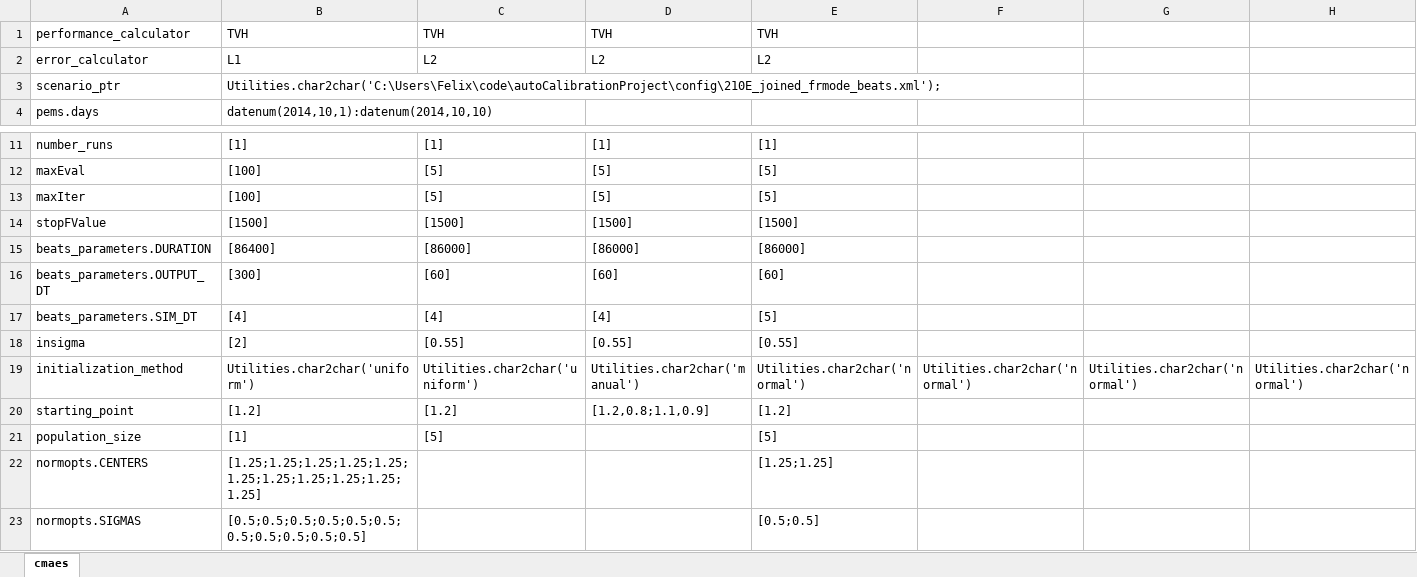
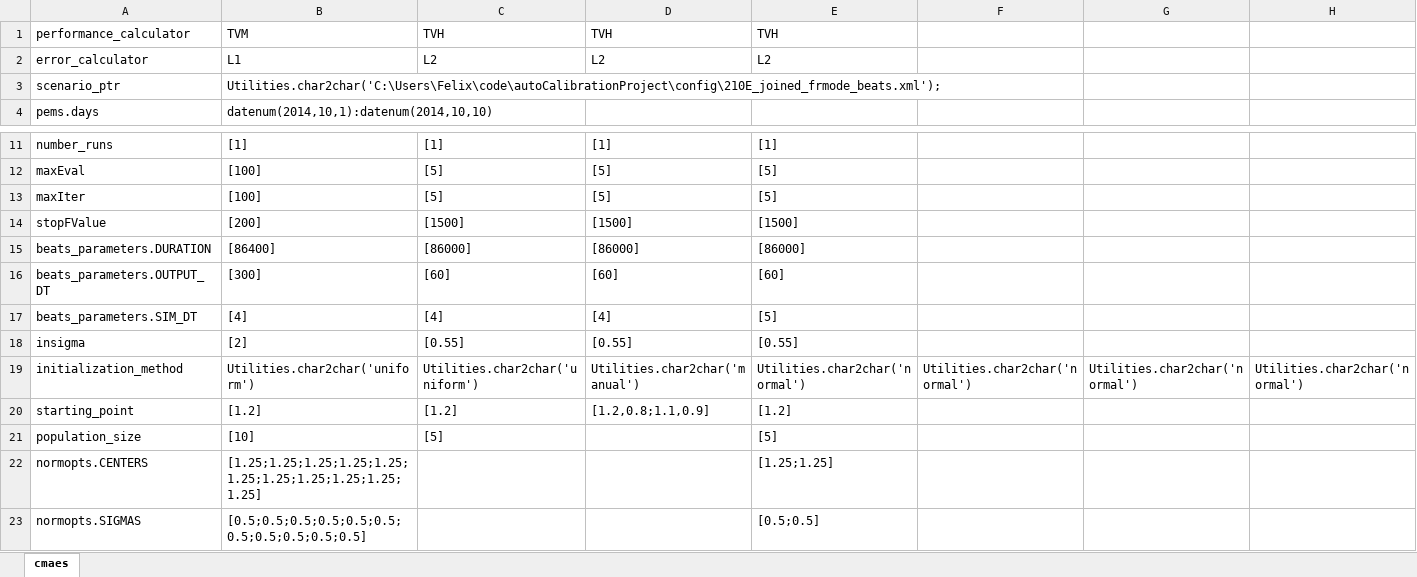
Before and after one commit to felixmeziere/autoCalibrationProject, an Excel workbook: xls/Cmaes_210E_program.xlsx, sheet cmaes, drawn as a sheet; only a part is shown, gaps mark what is left out; values as stored, in another font and other column widths than the file's, no borders; the diff names each change by its address in the sheet, - before the commit and + after, or states it on an @@ line.

```diff
--- a/xls/Cmaes_210E_program.xlsx (sheet cmaes)
+++ b/xls/Cmaes_210E_program.xlsx (sheet cmaes)
-B1: TVH
+B1: TVM
-B14: [1500]
+B14: [200]
-B21: [1]
+B21: [10]
```
Also changed, not shown: xls/Cmaes_210E_Results.xlsx, 5 other files.
